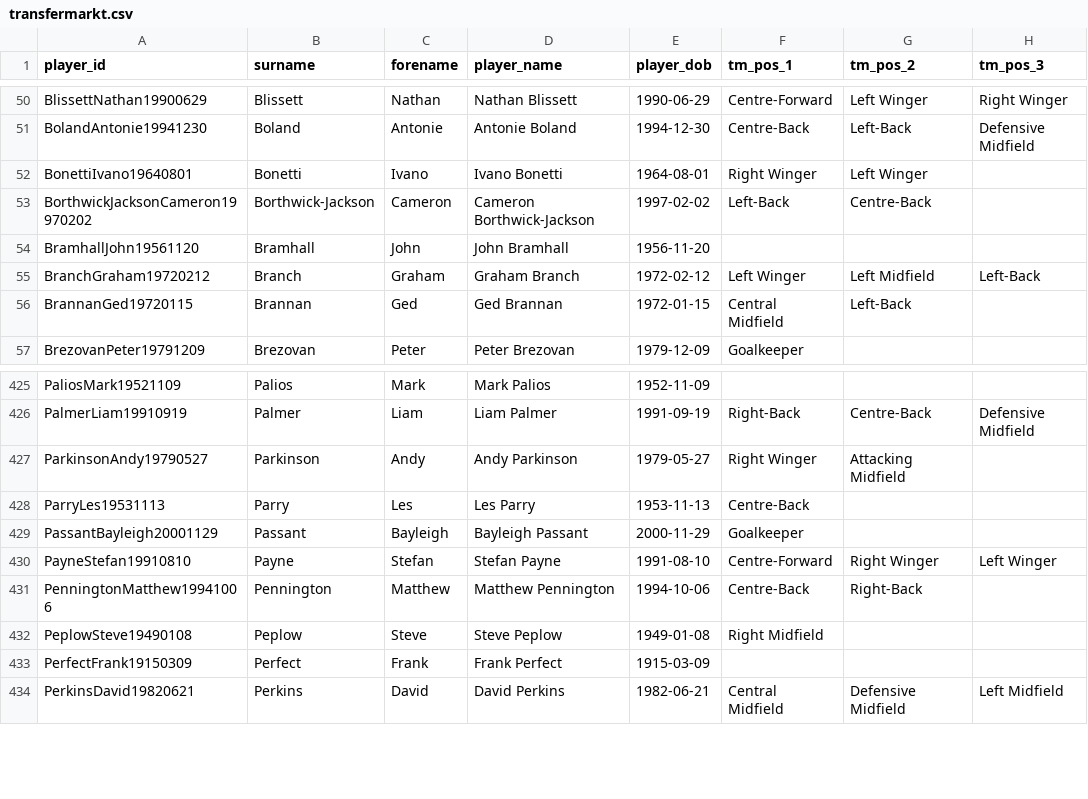
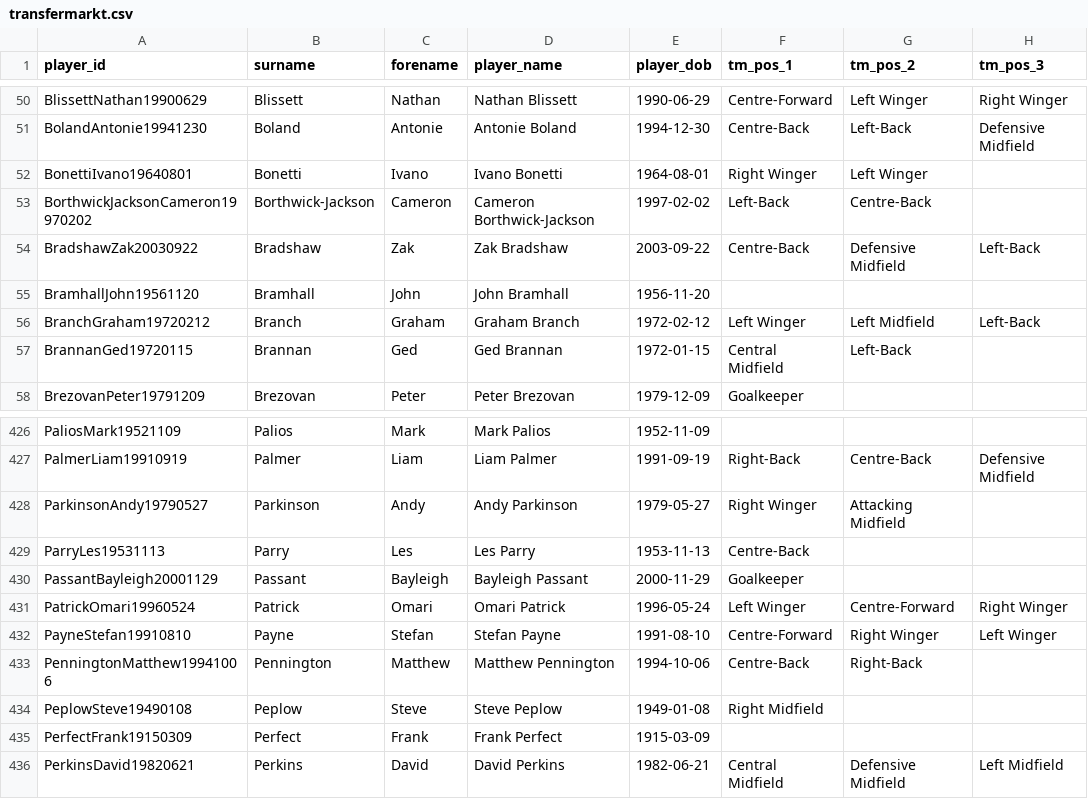
Before and after one commit to petebrown/wrangle-player-positions, a CSV file: output/transfermarkt.csv, drawn as a sheet; only a part is shown, gaps mark what is left out.

```diff
--- a/output/transfermarkt.csv
+++ b/output/transfermarkt.csv
@@ -53,2 +53,3 @@ BonettiIvano19640801,Bonetti,Ivano,Ivano Bonetti,1964-08-01,Right Winger,Left Wi
 BorthwickJacksonCameron19970202,Borthwick-Jackson,Cameron,Cameron Borthwick-Jackson,1997-02-02,Left-Back,Centre-Back,
+BradshawZak20030922,Bradshaw,Zak,Zak Bradshaw,2003-09-22,Centre-Back,Defensive Midfield,Left-Back
 BramhallJohn19561120,Bramhall,John,John Bramhall,1956-11-20,,,
@@ -429,2 +430,3 @@ ParryLes19531113,Parry,Les,Les Parry,1953-11-13,Centre-Back,,
 PassantBayleigh20001129,Passant,Bayleigh,Bayleigh Passant,2000-11-29,Goalkeeper,,
+PatrickOmari19960524,Patrick,Omari,Omari Patrick,1996-05-24,Left Winger,Centre-Forward,Right Winger
 PayneStefan19910810,Payne,Stefan,Stefan Payne,1991-08-10,Centre-Forward,Right Winger,Left Winger
```
Also changed, not shown: output/soccerbase.csv, 2 other files.
